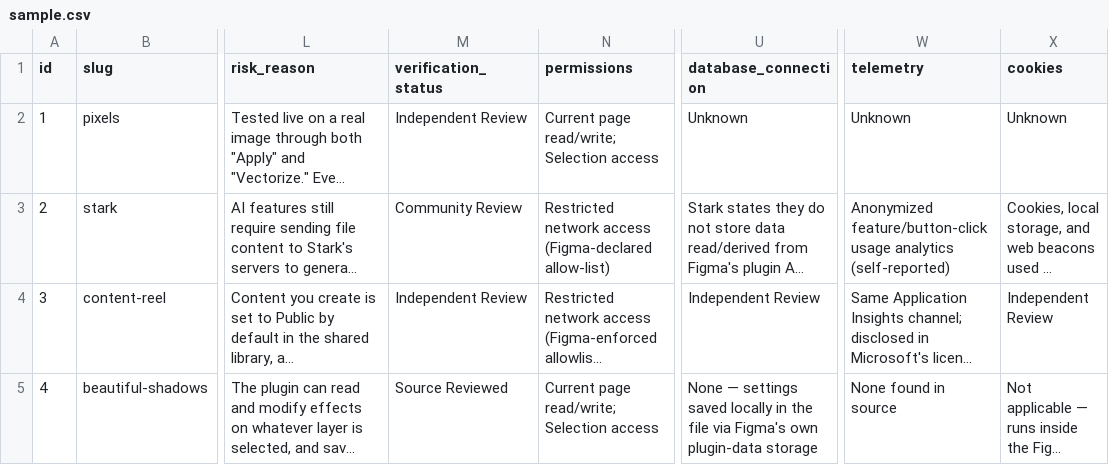
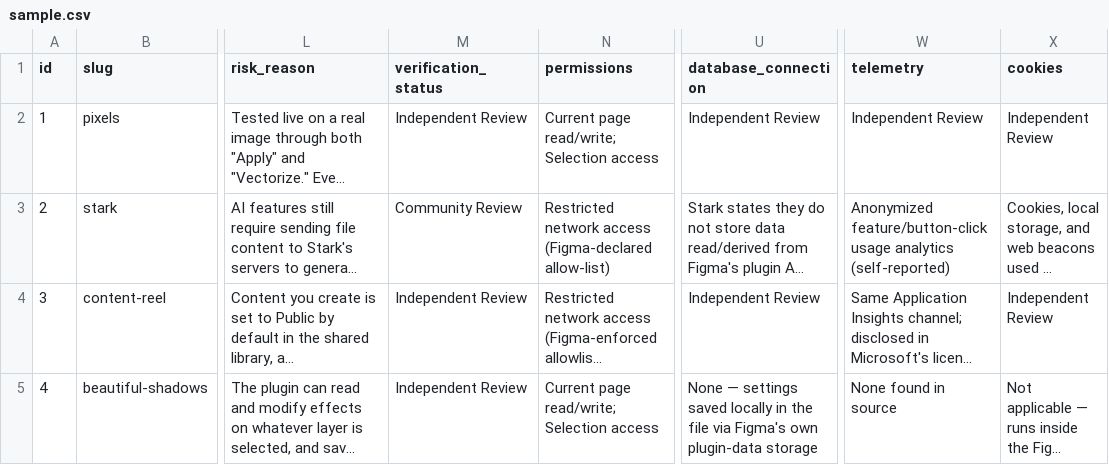
Before and after one commit to milkatx/safeyourdata, a CSV file: data/sample.csv, drawn as a sheet; only a part is shown, gaps mark what is left out; long unchanged cells end in …; the diff names each change by its address in the sheet, - before the commit and + after, or states it on an @@ line.

Commit message:
Update verification status label to Independent Review

```diff
--- a/data/sample.csv
+++ b/data/sample.csv
-U2 (database_connection): Unknown
+U2 (database_connection): Independent Review
-W2 (telemetry): Unknown
+W2 (telemetry): Independent Review
-X2 (cookies): Unknown
+X2 (cookies): Independent Review
-M5 (verification_status): Source Reviewed
+M5 (verification_status): Independent Review
```
